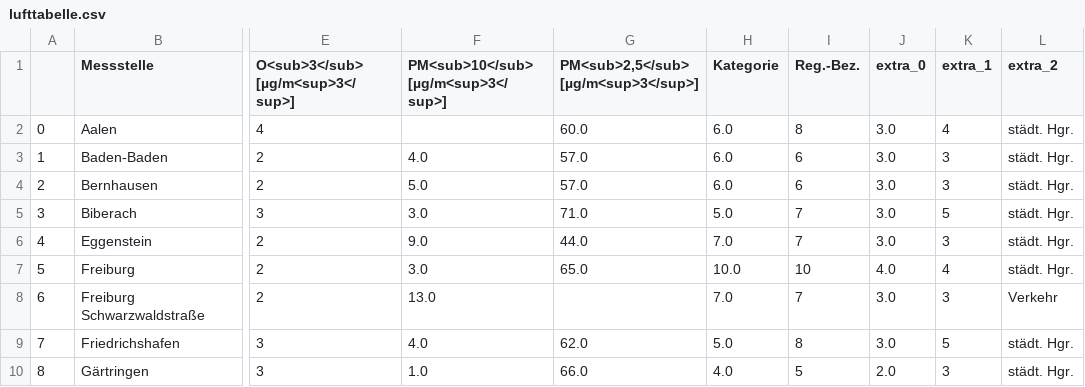
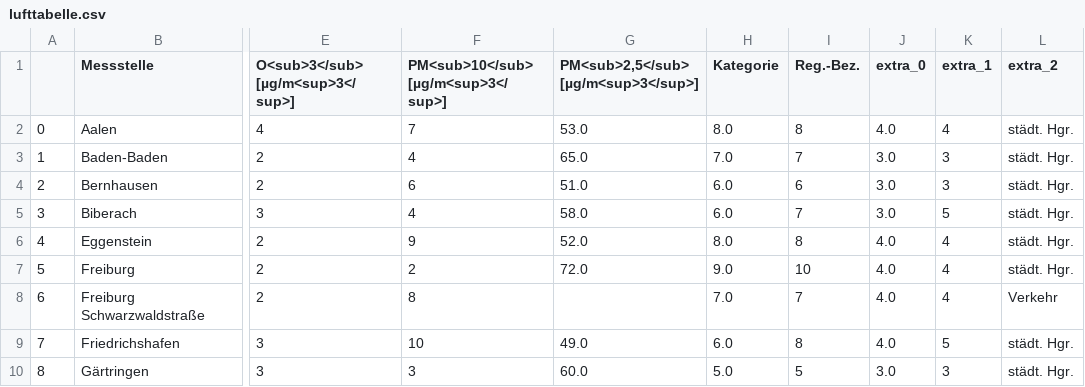
Before and after one commit to CHesseling/feinstaub_bw, a CSV file: lufttabelle.csv, drawn as a sheet; only a part is shown, gaps mark what is left out; the diff covers the shown part only; the diff names each change by its address in the sheet, - before the commit and + after, or states it on an @@ line.

```diff
--- a/lufttabelle.csv
+++ b/lufttabelle.csv
-F2: (empty)
+F2: 7
-G2: 60.0
+G2: 53.0
-H2 (Kategorie): 6.0
+H2 (Kategorie): 8.0
-J2 (extra_0): 3.0
+J2 (extra_0): 4.0
-F3: 4.0
+F3: 4
-G3: 57.0
+G3: 65.0
-H3 (Kategorie): 6.0
+H3 (Kategorie): 7.0
-I3 (Reg.-Bez.): 6
+I3 (Reg.-Bez.): 7
-F4: 5.0
+F4: 6
-G4: 57.0
+G4: 51.0
-F5: 3.0
+F5: 4
-G5: 71.0
+G5: 58.0
-H5 (Kategorie): 5.0
+H5 (Kategorie): 6.0
-F6: 9.0
+F6: 9
-G6: 44.0
+G6: 52.0
-H6 (Kategorie): 7.0
+H6 (Kategorie): 8.0
-I6 (Reg.-Bez.): 7
+I6 (Reg.-Bez.): 8
-J6 (extra_0): 3.0
+J6 (extra_0): 4.0
-K6 (extra_1): 3
+K6 (extra_1): 4
-F7: 3.0
+F7: 2
-G7: 65.0
+G7: 72.0
-H7 (Kategorie): 10.0
+H7 (Kategorie): 9.0
-F8: 13.0
+F8: 8
-J8:J9 (extra_0): 3.0
+J8:J9 (extra_0): 4.0
-K8 (extra_1): 3
+K8 (extra_1): 4
-F9: 4.0
+F9: 10
-G9: 62.0
+G9: 49.0
-H9 (Kategorie): 5.0
+H9 (Kategorie): 6.0
-F10: 1.0
+F10: 3
-G10: 66.0
+G10: 60.0
-H10 (Kategorie): 4.0
+H10 (Kategorie): 5.0
-J10 (extra_0): 2.0
+J10 (extra_0): 3.0
```
Also changed, not shown: 94 edited cells elsewhere in this file.
